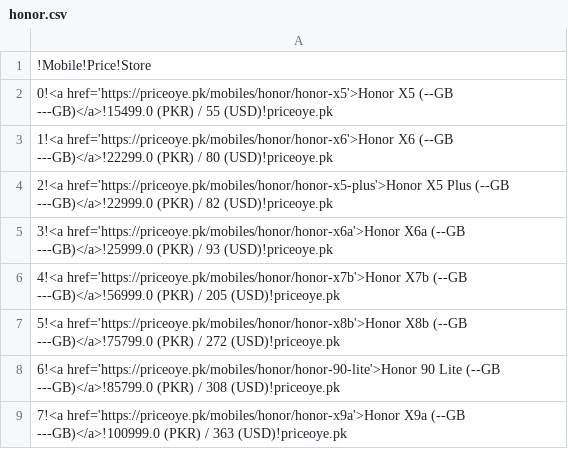
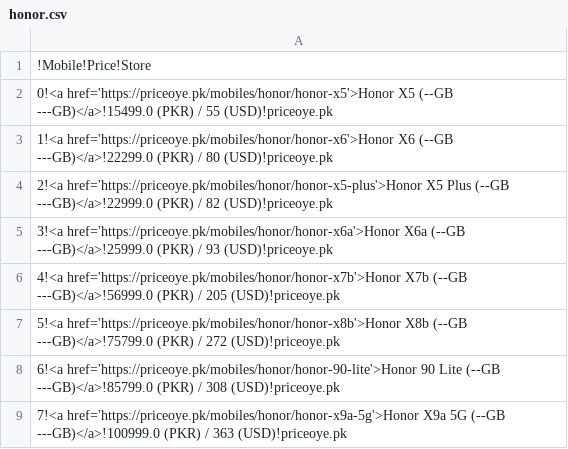
Before and after one commit to maliksuhail/mobileprices, a CSV file: assets/honor/honor.csv, drawn as a sheet.

```diff
--- a/assets/honor/honor.csv
+++ b/assets/honor/honor.csv
@@ -8,2 +8,2 @@
 6!<a href='https://priceoye.pk/mobiles/honor/honor-90-lite'>Honor 90 Lite (--GB ---GB)</a>!85799.0 (PKR) / 308 (USD)!priceoye.pk
-7!<a href='https://priceoye.pk/mobiles/honor/honor-x9a'>Honor X9a (--GB ---GB)</a>!100999.0 (PKR) / 363 (USD)!priceoye.pk
+7!<a href='https://priceoye.pk/mobiles/honor/honor-x9a-5g'>Honor X9a 5G (--GB ---GB)</a>!100999.0 (PKR) / 363 (USD)!priceoye.pk
```
Also changed, not shown: assets/apple/apple.csv, assets/oppo/oppo.csv, 52 other files.
